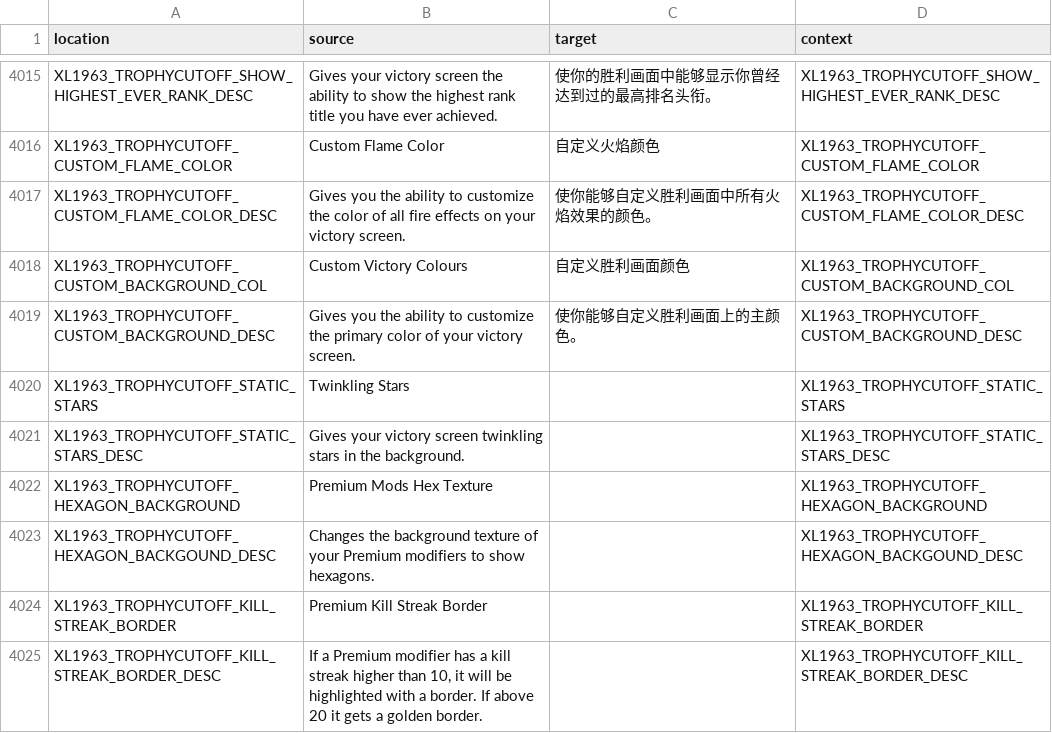
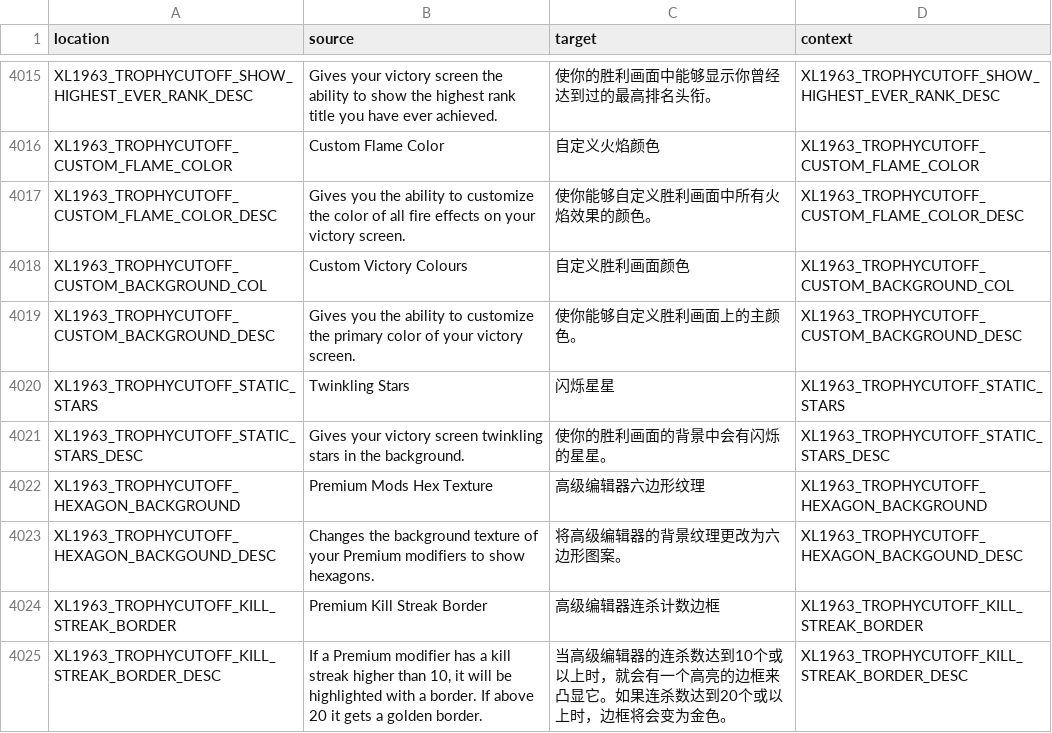
Before and after one commit to bencelot/GeneshiftTranslations, a CSV file: zh_Hans.csv, drawn as a sheet; only a part is shown, gaps mark what is left out; the diff covers the shown part only.

```diff
--- a/zh_Hans.csv
+++ b/zh_Hans.csv
@@ -4019,7 +4019,7 @@
 "XL1963_TROPHYCUTOFF_CUSTOM_BACKGROUND_DESC","Gives you the ability to customize the primary color of your victory screen.","使你能够自定义胜利画面上的主颜色。","XL1963_TROPHYCUTOFF_CUSTOM_BACKGROUND_DESC"
-"XL1963_TROPHYCUTOFF_STATIC_STARS","Twinkling Stars","","XL1963_TROPHYCUTOFF_STATIC_STARS"
-"XL1963_TROPHYCUTOFF_STATIC_STARS_DESC","Gives your victory screen twinkling stars in the background.","","XL1963_TROPHYCUTOFF_STATIC_STARS_DESC"
-"XL1963_TROPHYCUTOFF_HEXAGON_BACKGROUND","Premium Mods Hex Texture","","XL1963_TROPHYCUTOFF_HEXAGON_BACKGROUND"
-"XL1963_TROPHYCUTOFF_HEXAGON_BACKGOUND_DESC","Changes the background texture of your Premium modifiers to show hexagons.","","XL1963_TROPHYCUTOFF_HEXAGON_BACKGOUND_DESC"
-"XL1963_TROPHYCUTOFF_KILL_STREAK_BORDER","Premium Kill Streak Border","","XL1963_TROPHYCUTOFF_KILL_STREAK_BORDER"
-"XL1963_TROPHYCUTOFF_KILL_STREAK_BORDER_DESC","If a Premium modifier has a kill streak higher than 10, it will be highlighted with a border. If above 20 it gets a golden border.","","XL1963_TROPHYCUTOFF_KILL_STREAK_BORDER_DESC"
+"XL1963_TROPHYCUTOFF_STATIC_STARS","Twinkling Stars","闪烁星星","XL1963_TROPHYCUTOFF_STATIC_STARS"
+"XL1963_TROPHYCUTOFF_STATIC_STARS_DESC","Gives your victory screen twinkling stars in the background.","使你的胜利画面的背景中会有闪烁的星星。","XL1963_TROPHYCUTOFF_STATIC_STARS_DESC"
+"XL1963_TROPHYCUTOFF_HEXAGON_BACKGROUND","Premium Mods Hex Texture","高级编辑器六边形纹理","XL1963_TROPHYCUTOFF_HEXAGON_BACKGROUND"
+"XL1963_TROPHYCUTOFF_HEXAGON_BACKGOUND_DESC","Changes the background texture of your Premium modifiers to show hexagons.","将高级编辑器的背景纹理更改为六边形图案。","XL1963_TROPHYCUTOFF_HEXAGON_BACKGOUND_DESC"
+"XL1963_TROPHYCUTOFF_KILL_STREAK_BORDER","Premium Kill Streak Border","高级编辑器连杀计数边框","XL1963_TROPHYCUTOFF_KILL_STREAK_BORDER"
+"XL1963_TROPHYCUTOFF_KILL_STREAK_BORDER_DESC","If a Premium modifier has a kill streak higher than 10, it will be highlighted with a border. If above 20 it gets a golden border.","当高级编辑器的连杀数达到10个或以上时，就会有一个高亮的边框来凸显它。如果连杀数达到20个或以上时，边框将会变为金色。","XL1963_TROPHYCUTOFF_KILL_STREAK_BORDER_DESC"
```
Also changed, not shown: 18 edited cells elsewhere in this file, de.csv, en.csv, 4 other files.
